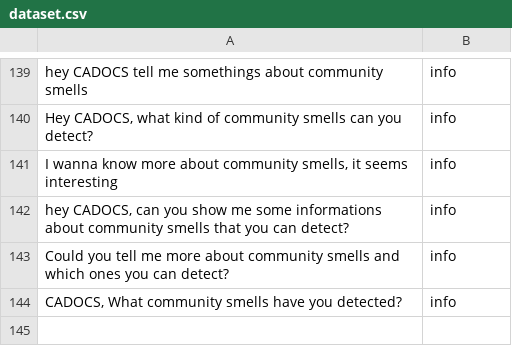
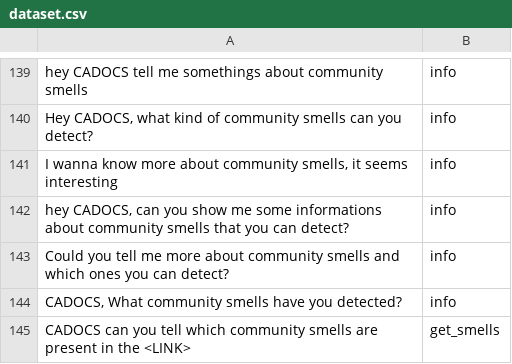
Before and after one commit to vipenti/CADOCS_NLU_Model, a CSV file: dataset.csv, drawn as a sheet; only a part is shown, gaps mark what is left out.

Commit message:
updated link replacement and return value for the active learning web service

```diff
--- a/dataset.csv
+++ b/dataset.csv
@@ -144 +144,2 @@ Could you tell me more about community smells and which ones you can detect?;inf
 CADOCS, What community smells have you detected?;info
+CADOCS can you tell which community smells are present in the <LINK>;get_smells
```
Also changed, not shown: 1 other file.
